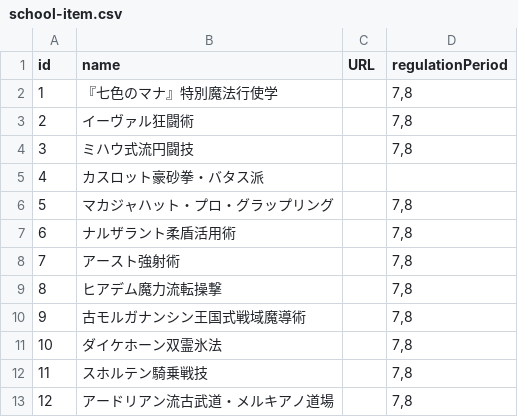
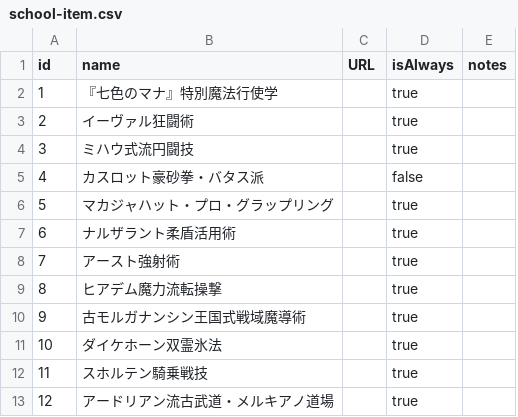
Before and after one commit to seika-777/eagle, a CSV file: application/frontend/client/public/csv/school-item.csv, drawn as a sheet; only a part is shown; removed rows and columns are numbered as before the commit, all else as after; the diff names each change by its address in the sheet, - before the commit and + after, or states it on an @@ line.

```diff
--- a/application/frontend/client/public/csv/school-item.csv
+++ b/application/frontend/client/public/csv/school-item.csv
-column D (regulationPeriod), rows 2-13: 7,8 | 7,8 | 7,8 |  | 7,8 | 7,8 | 7,8 | 7,8 | 7,8 | 7,8 | 7,8 | 7,8
+column D (isAlways), rows 2-13: true | true | true | false | true | true | true | true | true | true | true | true
+column E (notes), empty
```
Also changed, not shown: application/frontend/client/public/csv/god-item.csv, application/frontend/client/public/csv/race-items.csv, 18 other files.
